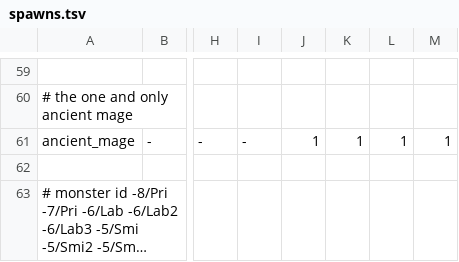
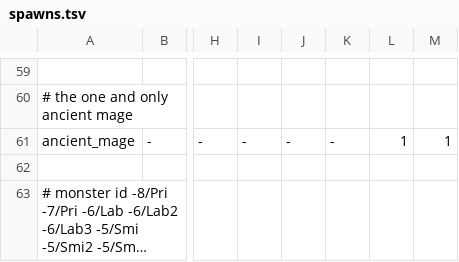
Before and after one commit to kiedtl/roguelike, a TSV file: data/spawns.tsv, drawn as a sheet; only a part is shown, gaps mark what is left out; long unchanged cells end in …; the diff names each change by its address in the sheet, - before the commit and + after, or states it on an @@ line.

Commit message:
tweak: make death mages, ancient mages rarer

```diff
--- a/data/spawns.tsv
+++ b/data/spawns.tsv
-J61: 1
+J61: -
-K61: 1
+K61: -
```
